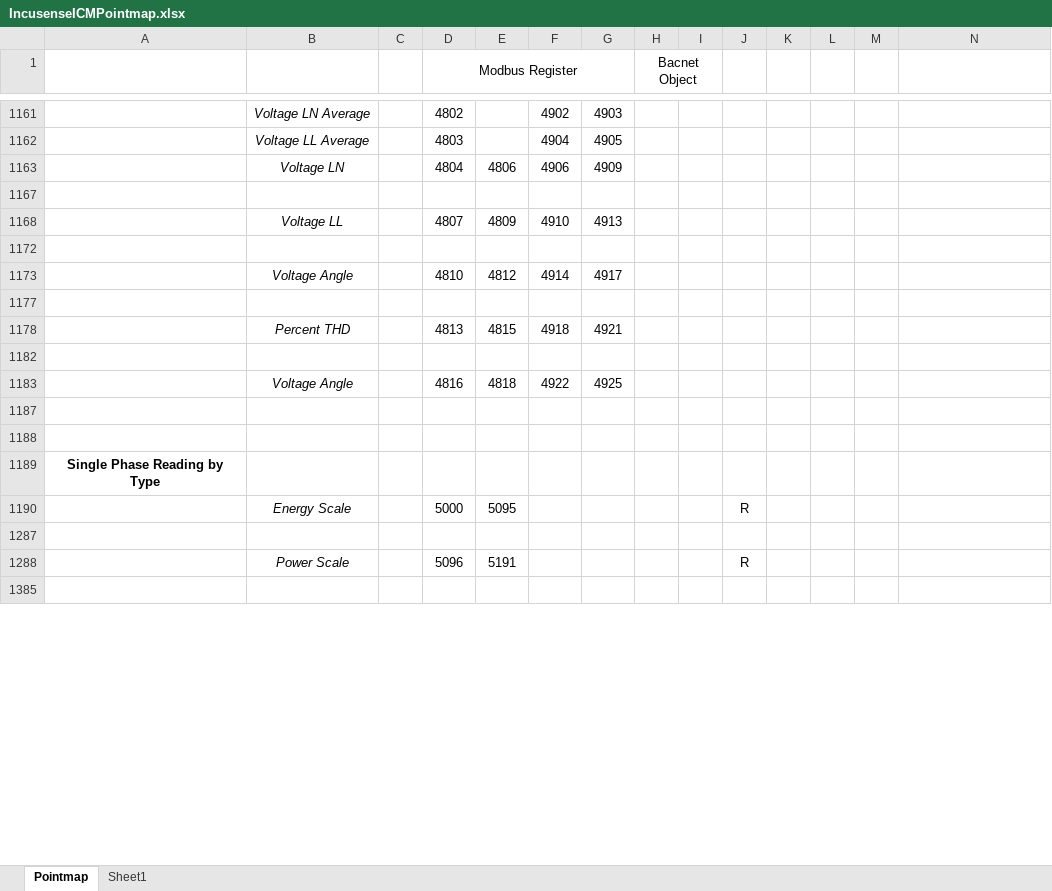
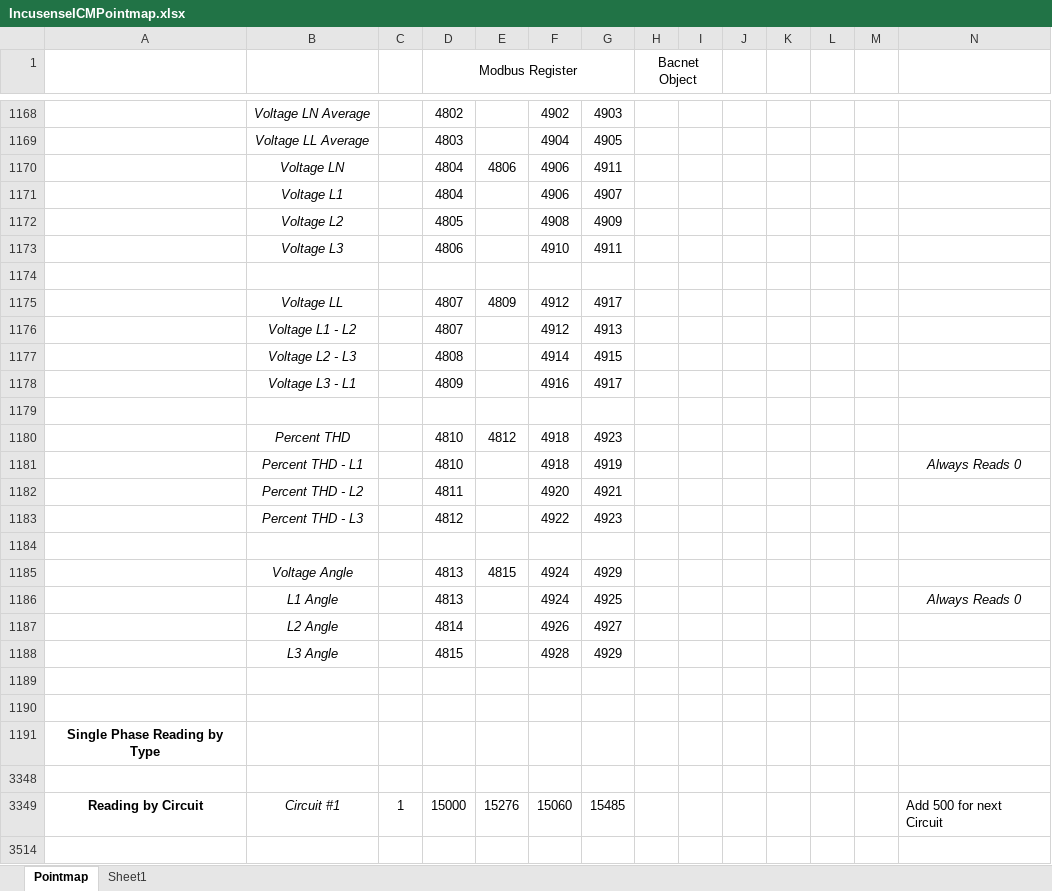
Before and after one commit to IncuSense/PublicDocuments, an Excel workbook: Modbus Pointmap/IncusenseICMPointmap.xlsx, sheet Pointmap, drawn as a sheet; only a part is shown, gaps mark what is left out; values as stored, in another font and other column widths than the file's, no borders; removed rows and columns are numbered as before the commit, all else as after; the diff covers the shown part only; the diff names each change by its address in the sheet, - before the commit and + after, or states it on an @@ line.

```diff
--- a/Modbus Pointmap/IncusenseICMPointmap.xlsx (sheet Pointmap)
+++ b/Modbus Pointmap/IncusenseICMPointmap.xlsx (sheet Pointmap)
-G1170: 4909
+G1170: 4911
@@ row 1171 unhidden:  | Voltage L1 |  | 4804 |  | 4906 | 4907 @@
+row 1172:  | Voltage L2 |  | 4805 |  | 4908 | 4909
+row 1173:  | Voltage L3 |  | 4806 |  | 4910 | 4911
-F1175: 4910
+F1175: 4912
-G1175: 4913
+G1175: 4917
+row 1176:  | Voltage L1 - L2 |  | 4807 |  | 4912 | 4913
+row 1177:  | Voltage L2 - L3 |  | 4808 |  | 4914 | 4915
+row 1178:  | Voltage L3 - L1 |  | 4809 |  | 4916 | 4917
-row 1173:  | Voltage Angle |  | 4810 | 4812 | 4914 | 4917
+row 1180:  | Percent THD |  | 4810 | 4812 | 4918 | 4923
+row 1181:  | Percent THD - L1 |  | 4810 |  | 4918 | 4919 |  |  |  |  |  |  | Always Reads 0
+row 1182:  | Percent THD - L2 |  | 4811 |  | 4920 | 4921
+row 1183:  | Percent THD - L3 |  | 4812 |  | 4922 | 4923
-row 1178:  | Percent THD |  | 4813 | 4815 | 4918 | 4921
-row 1185: (empty)
+row 1185:  | Voltage Angle |  | 4813 | 4815 | 4924 | 4929
-row 1183:  | Voltage Angle |  | 4816 | 4818 | 4922 | 4925
+row 1186:  | L1 Angle |  | 4813 |  | 4924 | 4925 |  |  |  |  |  |  | Always Reads 0
+row 1187:  | L2 Angle |  | 4814 |  | 4926 | 4927
+row 1188:  | L3 Angle |  | 4815 |  | 4928 | 4929
@@ row 1190 hidden:  | Energy Scale |  | 5000 | 5095 |  |  |  |  | R @@
@@ row 1288 hidden:  | Power Scale |  | 5096 | 5191 |  |  |  |  | R @@
+row 3349: Reading by Circuit | Circuit #1 | 1 | 15000 | 15276 | 15060 | 15485 |  |  |  |  |  |  | Add 500 for next Circuit
```
Also changed, not shown: other rows of this sheet, formulas that keep their value, hidden cells.
